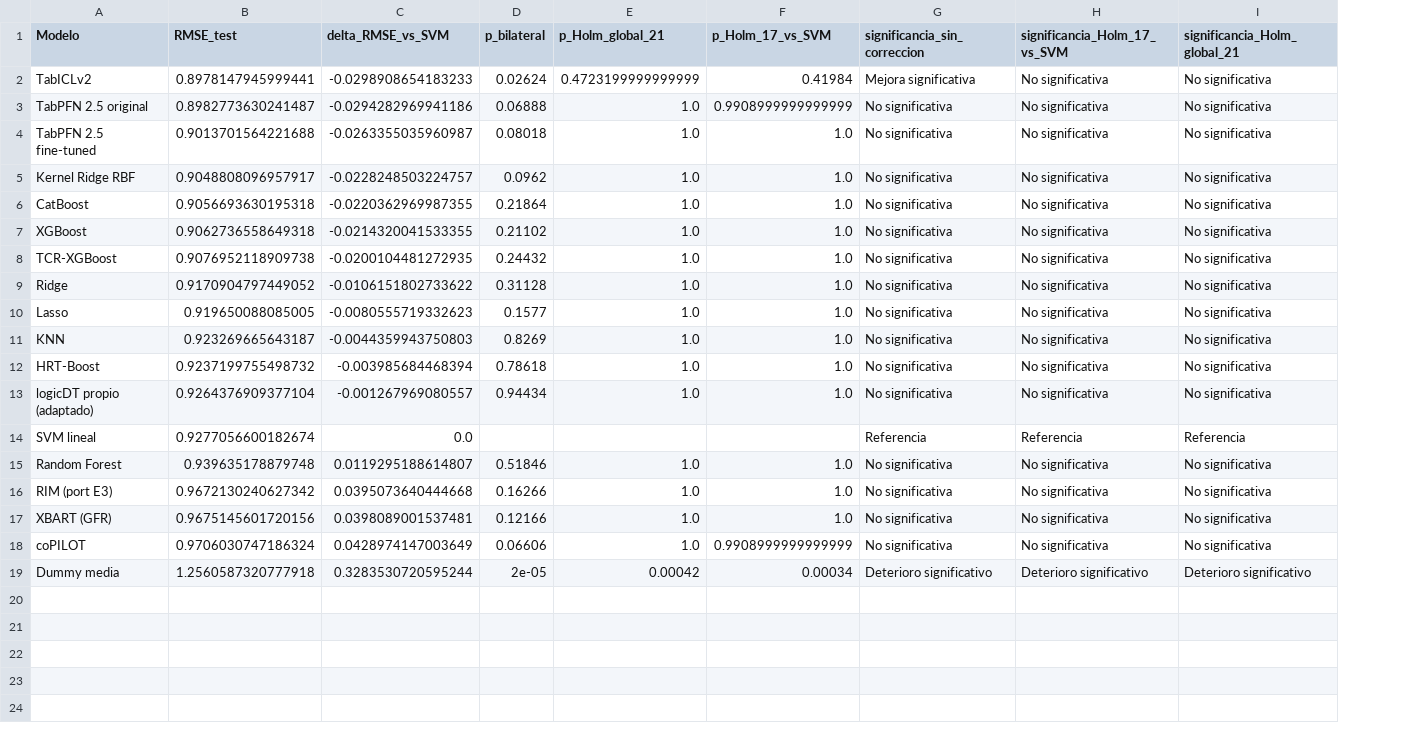
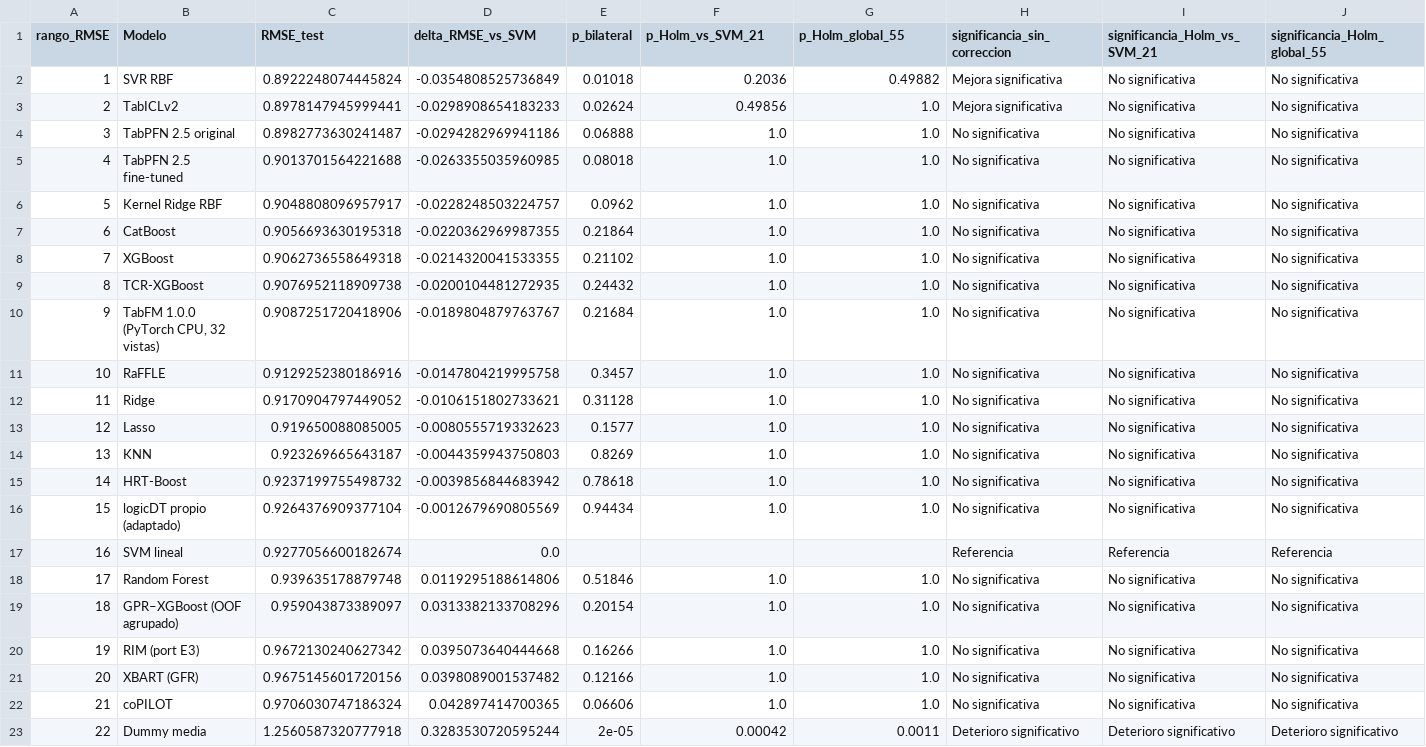
Before and after one commit to r041292/jbook_ml202630_2, a CSV file: Precalculo/resultados/e3/resumen_completo/modelos.csv, drawn as a sheet; addresses are those after the commit; the diff names each change by its address in the sheet, - before the commit and + after, or states it on an @@ line.

Commit message:
Actualiza comparaciones E3 con 22 modelos

```diff
--- a/Precalculo/resultados/e3/resumen_completo/modelos.csv
+++ b/Precalculo/resultados/e3/resumen_completo/modelos.csv
+column A (rango_RMSE), rows 3-9: 2 | 3 | 4 | 5 | 6 | 7 | 8; rows 12-18: 11 | 12 | 13 | 14 | 15 | 16 | 17; rows 20-23: 19 | 20 | 21 | 22
-F1: p_Holm_global_21
+F1: p_Holm_vs_SVM_21
-G1: p_Holm_17_vs_SVM
+G1: p_Holm_global_55
-I1: significancia_Holm_17_vs_SVM
+I1: significancia_Holm_vs_SVM_21
-J1: significancia_Holm_global_21
+J1: significancia_Holm_global_55
+row 2: 1 | SVR RBF | 0.8922248074445824 | -0.0354808525736849 | 0.01018 | 0.2036 | 0.49882 | Mejora significativa | No significativa | No significativa
-F3 (p_Holm_vs_SVM_21): 0.4723199999999999
+F3 (p_Holm_vs_SVM_21): 0.49856
-G3 (p_Holm_global_55): 0.41984
+G3 (p_Holm_global_55): 1.0
-G4 (p_Holm_global_55): 0.9908999999999999
+G4 (p_Holm_global_55): 1.0
-D5 (delta_RMSE_vs_SVM): -0.0263355035960987
+D5 (delta_RMSE_vs_SVM): -0.0263355035960985
+row 10: 9 | TabFM 1.0.0 (PyTorch CPU, 32 vistas) | 0.9087251720418906 | -0.0189804879763767 | 0.21684 | 1.0 | 1.0 | No significativa | No significativa | No significativa
+row 11: 10 | RaFFLE | 0.9129252380186916 | -0.0147804219995758 | 0.3457 | 1.0 | 1.0 | No significativa | No significativa | No significativa
-D12 (delta_RMSE_vs_SVM): -0.0106151802733622
+D12 (delta_RMSE_vs_SVM): -0.0106151802733621
-D15 (delta_RMSE_vs_SVM): -0.003985684468394
+D15 (delta_RMSE_vs_SVM): -0.0039856844683942
-D16 (delta_RMSE_vs_SVM): -0.001267969080557
+D16 (delta_RMSE_vs_SVM): -0.0012679690805569
-D18 (delta_RMSE_vs_SVM): 0.0119295188614807
+D18 (delta_RMSE_vs_SVM): 0.0119295188614806
+row 19: 18 | GPR–XGBoost (OOF agrupado) | 0.959043873389097 | 0.0313382133708296 | 0.20154 | 1.0 | 1.0 | No significativa | No significativa | No significativa
-D21 (delta_RMSE_vs_SVM): 0.0398089001537481
+D21 (delta_RMSE_vs_SVM): 0.0398089001537482
-D22 (delta_RMSE_vs_SVM): 0.0428974147003649
+D22 (delta_RMSE_vs_SVM): 0.042897414700365
-G22 (p_Holm_global_55): 0.9908999999999999
+G22 (p_Holm_global_55): 1.0
-G23 (p_Holm_global_55): 0.00034
+G23 (p_Holm_global_55): 0.0011
```
Also changed, not shown: Precalculo/resultados/e3/validacion_r2/contrastes_r2_vs_xgboost.csv, Precalculo/resultados/e3/validacion_r2/folds_r2.csv, 35 other files.
